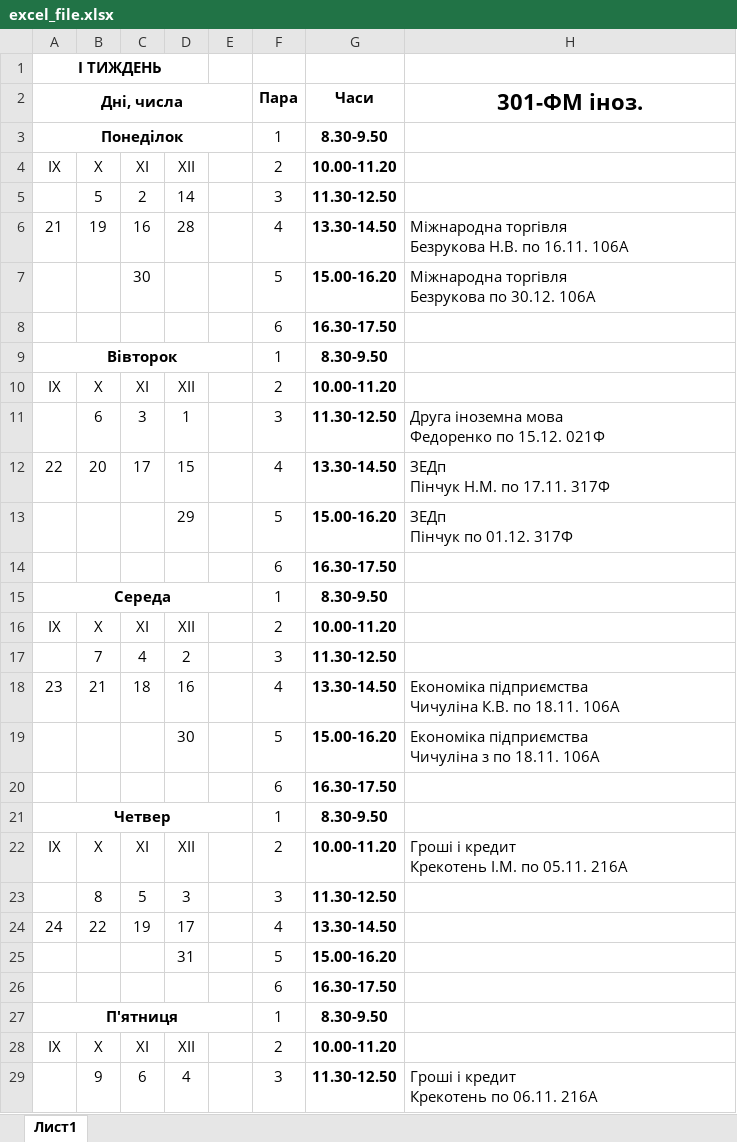
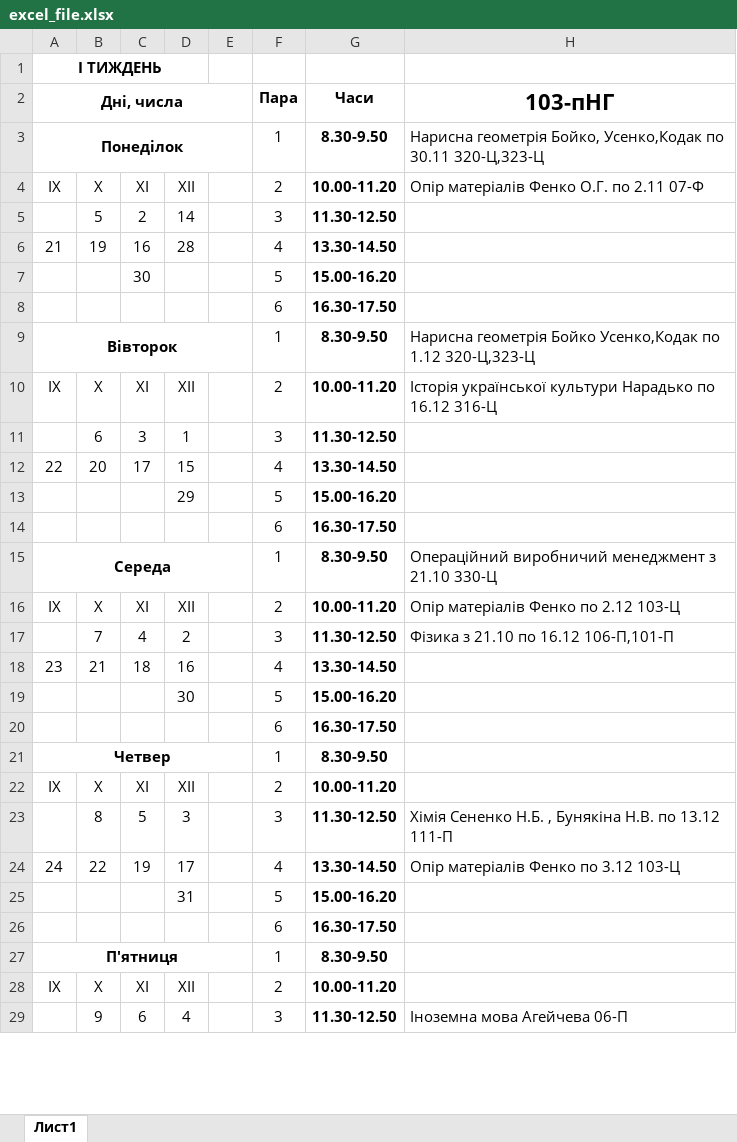
Before and after one commit to bogdanpoh/nupp_bot, an Excel workbook: documents/excel_file.xlsx, sheet Лист1, drawn as a sheet; only a part is shown; values as stored, in another font and other column widths than the file's, no borders; ↵ is a line break in a cell; the diff covers the shown part only; the diff names each change by its address in the sheet, - before the commit and + after, or states it on an @@ line.

```diff
--- a/documents/excel_file.xlsx (sheet Лист1)
+++ b/documents/excel_file.xlsx (sheet Лист1)
-H2: 301-ФМ іноз.
+H2: 103-пНГ
-H3: (empty)
+H3: Нарисна геометрія Бойко, Усенко,Кодак по 30.11 320-Ц,323-Ц
-H4: (empty)
+H4: Опір матеріалів Фенко О.Г. по 2.11 07-Ф
-H6: Міжнародна торгівля ↵ Безрукова Н.В. по 16.11. 106А
+H6: (empty)
-H7: Міжнародна торгівля ↵ Безрукова по 30.12. 106А
+H7: (empty)
-H9: (empty)
+H9: Нарисна геометрія Бойко Усенко,Кодак по 1.12 320-Ц,323-Ц
-H10: (empty)
+H10: Історія української культури Нарадько по 16.12 316-Ц
-H11: Друга іноземна мова ↵ Федоренко по 15.12. 021Ф
+H11: (empty)
-H12: ЗЕДп ↵ Пінчук Н.М. по 17.11. 317Ф
+H12: (empty)
-H13: ЗЕДп ↵ Пінчук по 01.12. 317Ф
+H13: (empty)
-H15: (empty)
+H15: Операційний виробничий менеджмент з 21.10 330-Ц
-H16: (empty)
+H16: Опір матеріалів Фенко по 2.12 103-Ц
-H17: (empty)
+H17: Фізика з 21.10 по 16.12 106-П,101-П
-H18: Економіка підприємства ↵ Чичуліна К.В. по 18.11. 106А
+H18: (empty)
-H19: Економіка підприємства ↵ Чичуліна з по 18.11. 106А
+H19: (empty)
-H22: Гроші і кредит ↵ Крекотень І.М. по 05.11. 216А
+H22: (empty)
-H23: (empty)
+H23: Хімія Сененко Н.Б. , Бунякіна Н.В. по 13.12 111-П
-H24: (empty)
+H24: Опір матеріалів Фенко по 3.12 103-Ц
-H29: Гроші і кредит ↵ Крекотень по 06.11. 216А
+H29: Іноземна мова Агейчева 06-П
```
Also changed, not shown: 1 added row, 19 edited cells and cell formats elsewhere in this sheet, 1 other file.
